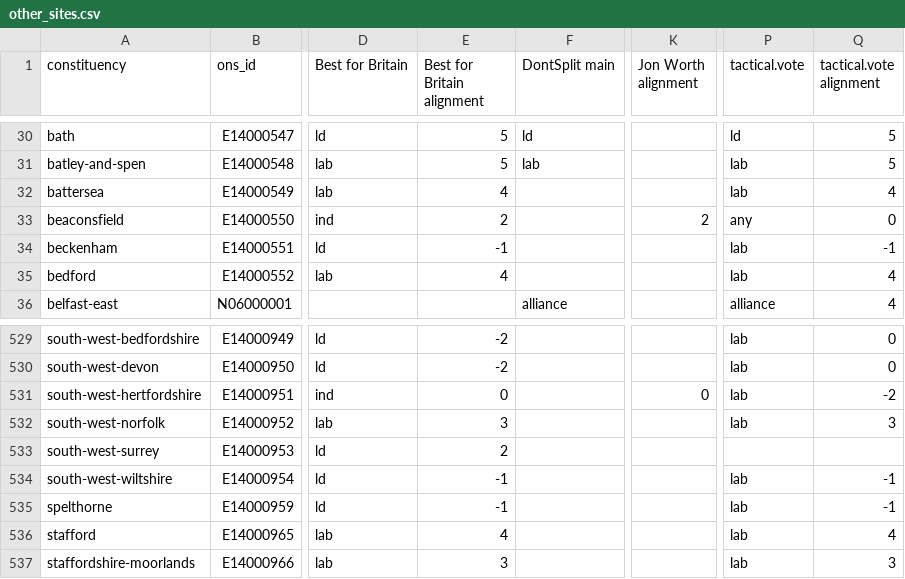
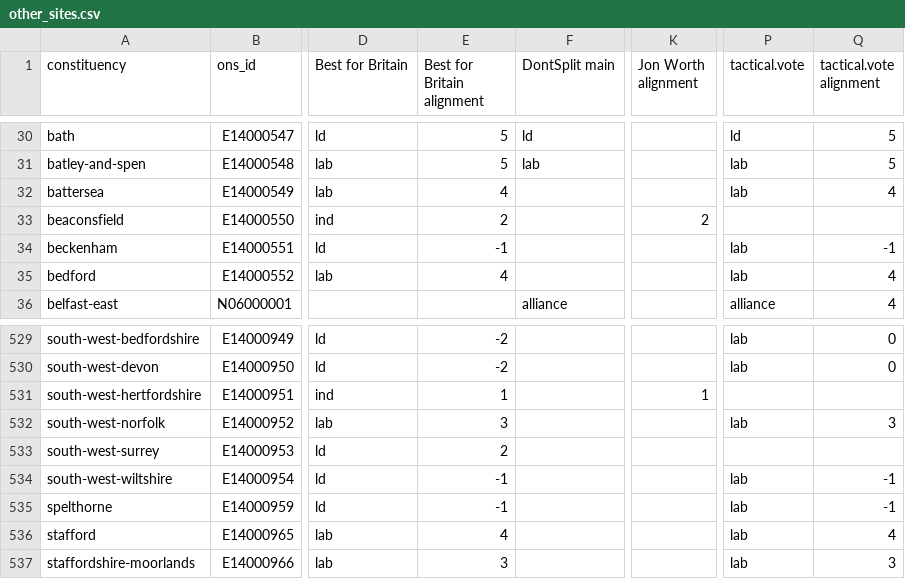
Before and after one commit to h2g2bob/dontsplittheremainvote, a CSV file: generated/other_sites.csv, drawn as a sheet; only a part is shown, gaps mark what is left out; the diff names each change by its address in the sheet, - before the commit and + after, or states it on an @@ line.

Commit message:
Update for external sources
data.json also has a change for the importance level (we say 2 is
also important in tacticalvote.co.uk's scale)

```diff
--- a/generated/other_sites.csv
+++ b/generated/other_sites.csv
-P33 (tactical.vote): any
+P33 (tactical.vote): (empty)
-Q33 (tactical.vote alignment): 0
+Q33 (tactical.vote alignment): (empty)
-E531 (Best for Britain alignment): 0
+E531 (Best for Britain alignment): 1
-K531 (Jon Worth alignment): 0
+K531 (Jon Worth alignment): 1
-P531 (tactical.vote): lab
+P531 (tactical.vote): (empty)
-Q531 (tactical.vote alignment): -2
+Q531 (tactical.vote alignment): (empty)
```
Also changed, not shown: 3 other files.
